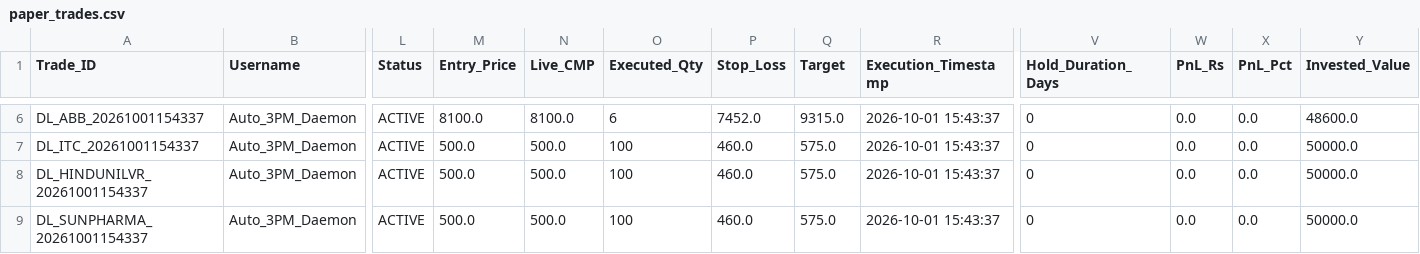
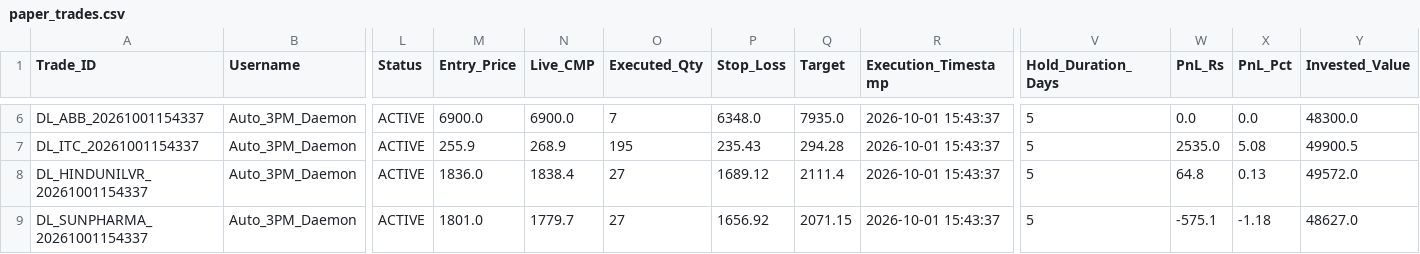
Before and after one commit to purntripathi-cmd/catalyst-pulse-pro, a CSV file: data/paper_trades.csv, drawn as a sheet; only a part is shown, gaps mark what is left out; the diff covers the shown part only; the diff names each change by its address in the sheet, - before the commit and + after, or states it on an @@ line.

Commit message:
fix(pricing): revalidate live CMP and entry prices across Active Long-Term Portfolio Snapshot

```diff
--- a/data/paper_trades.csv
+++ b/data/paper_trades.csv
-M6 (Entry_Price): 8100.0
+M6 (Entry_Price): 6900.0
-N6 (Live_CMP): 8100.0
+N6 (Live_CMP): 6900.0
-O6 (Executed_Qty): 6
+O6 (Executed_Qty): 7
-P6 (Stop_Loss): 7452.0
+P6 (Stop_Loss): 6348.0
-Q6 (Target): 9315.0
+Q6 (Target): 7935.0
-V6:V9 (Hold_Duration_Days): 0
+V6:V9 (Hold_Duration_Days): 5
-Y6 (Invested_Value): 48600.0
+Y6 (Invested_Value): 48300.0
-M7 (Entry_Price): 500.0
+M7 (Entry_Price): 255.9
-N7 (Live_CMP): 500.0
+N7 (Live_CMP): 268.9
-O7 (Executed_Qty): 100
+O7 (Executed_Qty): 195
-P7 (Stop_Loss): 460.0
+P7 (Stop_Loss): 235.43
-Q7 (Target): 575.0
+Q7 (Target): 294.28
-W7 (PnL_Rs): 0.0
+W7 (PnL_Rs): 2535.0
-X7 (PnL_Pct): 0.0
+X7 (PnL_Pct): 5.08
-Y7 (Invested_Value): 50000.0
+Y7 (Invested_Value): 49900.5
-M8 (Entry_Price): 500.0
+M8 (Entry_Price): 1836.0
-N8 (Live_CMP): 500.0
+N8 (Live_CMP): 1838.4
-O8:O9 (Executed_Qty): 100
+O8:O9 (Executed_Qty): 27
-P8 (Stop_Loss): 460.0
+P8 (Stop_Loss): 1689.12
-Q8 (Target): 575.0
+Q8 (Target): 2111.4
-W8 (PnL_Rs): 0.0
+W8 (PnL_Rs): 64.8
-X8 (PnL_Pct): 0.0
+X8 (PnL_Pct): 0.13
-Y8 (Invested_Value): 50000.0
+Y8 (Invested_Value): 49572.0
-M9 (Entry_Price): 500.0
+M9 (Entry_Price): 1801.0
-N9 (Live_CMP): 500.0
+N9 (Live_CMP): 1779.7
-P9 (Stop_Loss): 460.0
+P9 (Stop_Loss): 1656.92
-Q9 (Target): 575.0
+Q9 (Target): 2071.15
-W9 (PnL_Rs): 0.0
+W9 (PnL_Rs): -575.1
-X9 (PnL_Pct): 0.0
+X9 (PnL_Pct): -1.18
-Y9 (Invested_Value): 50000.0
+Y9 (Invested_Value): 48627.0
```
Also changed, not shown: 90 edited cells elsewhere in this file, 5 other files.
